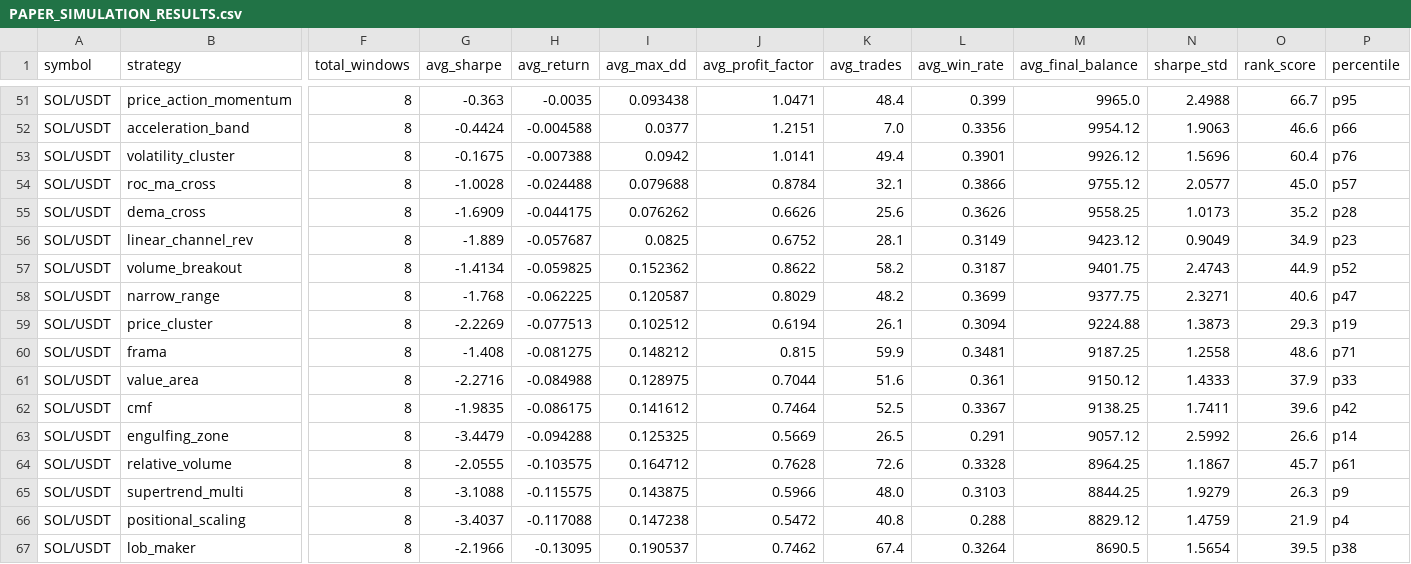
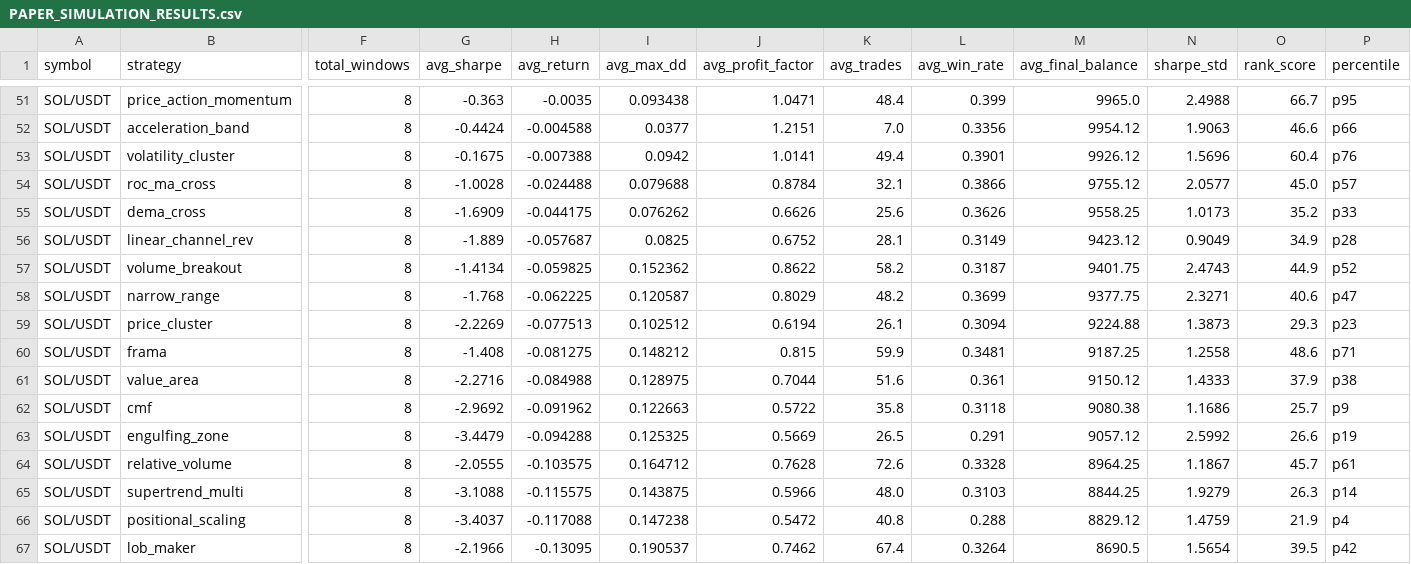
Before and after one commit to tjgus108/Trading, a CSV file: .claude-state/PAPER_SIMULATION_RESULTS.csv, drawn as a sheet; only a part is shown, gaps mark what is left out; the diff covers the shown part only; the diff names each change by its address in the sheet, - before the commit and + after, or states it on an @@ line.

```diff
--- a/.claude-state/PAPER_SIMULATION_RESULTS.csv
+++ b/.claude-state/PAPER_SIMULATION_RESULTS.csv
-P55 (percentile): p28
+P55 (percentile): p33
-P56 (percentile): p23
+P56 (percentile): p28
-P59 (percentile): p19
+P59 (percentile): p23
-P61 (percentile): p33
+P61 (percentile): p38
-G62 (avg_sharpe): -1.9835
+G62 (avg_sharpe): -2.9692
-H62 (avg_return): -0.086175
+H62 (avg_return): -0.091962
-I62 (avg_max_dd): 0.141612
+I62 (avg_max_dd): 0.122663
-J62 (avg_profit_factor): 0.7464
+J62 (avg_profit_factor): 0.5722
-K62 (avg_trades): 52.5
+K62 (avg_trades): 35.8
-L62 (avg_win_rate): 0.3367
+L62 (avg_win_rate): 0.3118
-M62 (avg_final_balance): 9138.25
+M62 (avg_final_balance): 9080.38
-N62 (sharpe_std): 1.7411
+N62 (sharpe_std): 1.1686
-O62 (rank_score): 39.6
+O62 (rank_score): 25.7
-P62 (percentile): p42
+P62 (percentile): p9
-P63 (percentile): p14
+P63 (percentile): p19
-P65 (percentile): p9
+P65 (percentile): p14
-P67 (percentile): p38
+P67 (percentile): p42
```
Also changed, not shown: 2 added rows, 2 removed rows and 5 edited cells elsewhere in this file, 2 other files.
